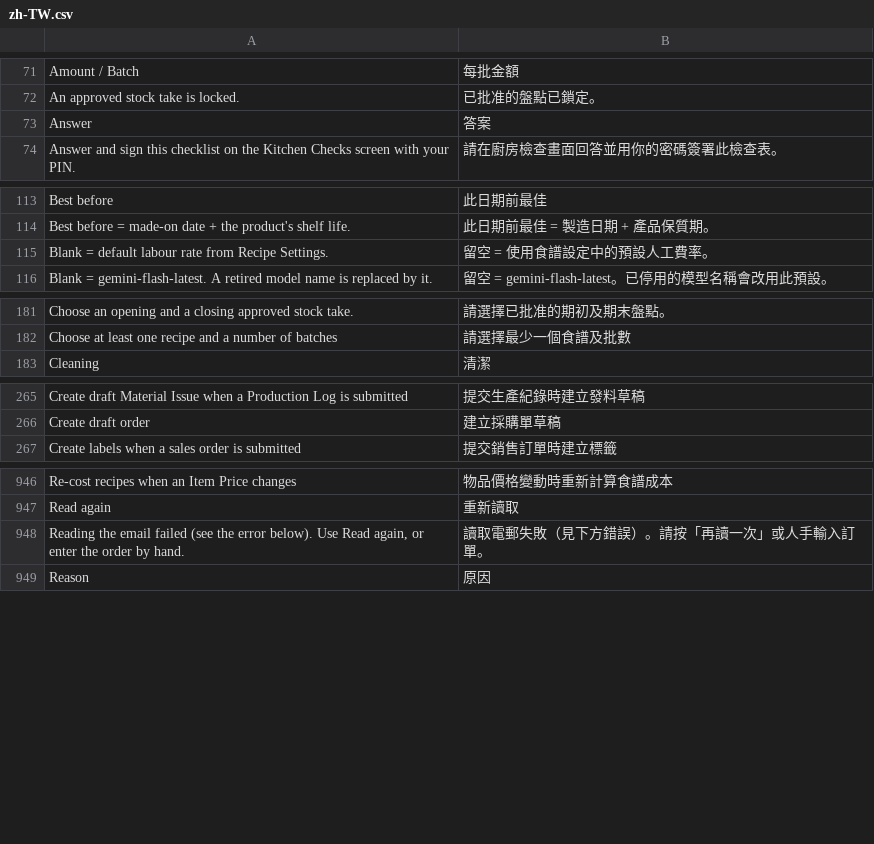
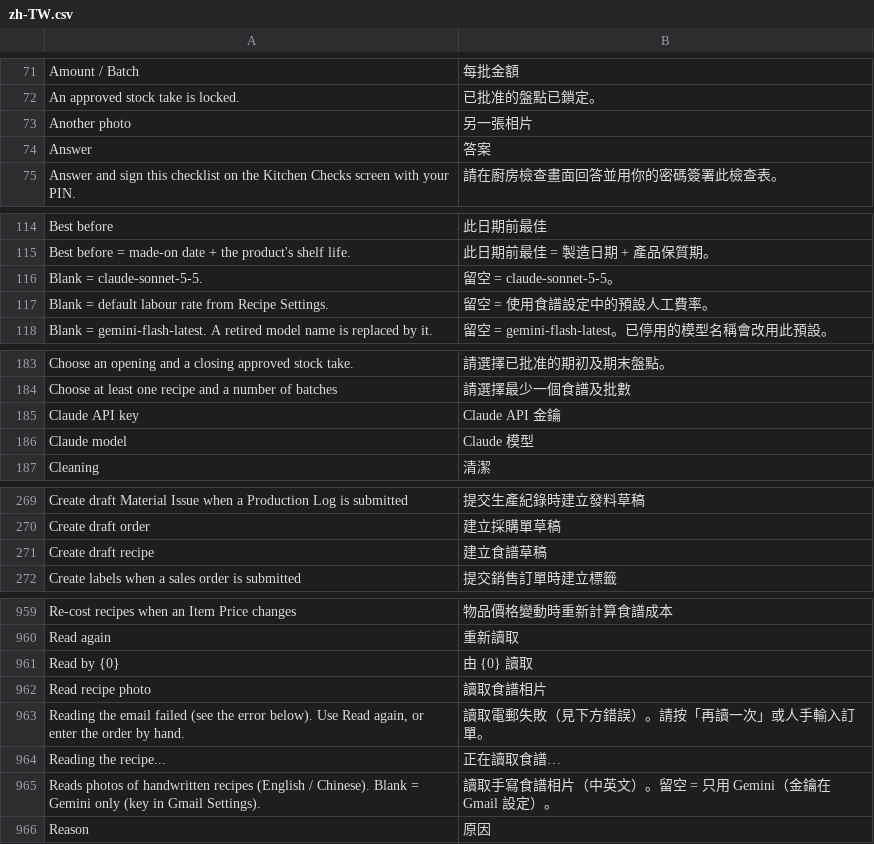
Before and after one commit to franciscobarria-oss/Happyconcepts, a CSV file: happy_kitchen/translations/zh-TW.csv, drawn as a sheet; only a part is shown, gaps mark what is left out; the diff covers the shown part only.

```diff
--- a/happy_kitchen/translations/zh-TW.csv
+++ b/happy_kitchen/translations/zh-TW.csv
@@ -72,2 +72,3 @@ Amount / Batch,每批金額
 An approved stock take is locked.,已批准的盤點已鎖定。
+Another photo,另一張相片
 Answer,答案
@@ -114,2 +115,3 @@ Best before,此日期前最佳
 Best before = made-on date + the product's shelf life.,此日期前最佳 = 製造日期 + 產品保質期。
+Blank = claude-sonnet-5-5.,留空 = claude-sonnet-5-5。
 Blank = default labour rate from Recipe Settings.,留空 = 使用食譜設定中的預設人工費率。
@@ -182,2 +184,4 @@ Choose an opening and a closing approved stock take.,請選擇已批准的期初
 Choose at least one recipe and a number of batches,請選擇最少一個食譜及批數
+Claude API key,Claude API 金鑰
+Claude model,Claude 模型
 Cleaning,清潔
@@ -266,2 +270,3 @@ Create draft Material Issue when a Production Log is submitted,提交生產紀
 Create draft order,建立採購單草稿
+Create draft recipe,建立食譜草稿
 Create labels when a sales order is submitted,提交銷售訂單時建立標籤
@@ -947,3 +960,7 @@ Re-cost recipes when an Item Price changes,物品價格變動時重新計算食
 Read again,重新讀取
+Read by {0},由 {0} 讀取
+Read recipe photo,讀取食譜相片
 "Reading the email failed (see the error below). Use Read again, or enter the order by hand.",讀取電郵失敗（見下方錯誤）。請按「再讀一次」或人手輸入訂單。
+Reading the recipe...,正在讀取食譜…
+Reads photos of handwritten recipes (English / Chinese). Blank = Gemini only (key in Gmail Settings).,讀取手寫食譜相片（中英文）。留空 = 只用 Gemini（金鑰在 Gmail 設定）。
 Reason,原因
```
Also changed, not shown: 14 added rows elsewhere in this file, 10 other files.
